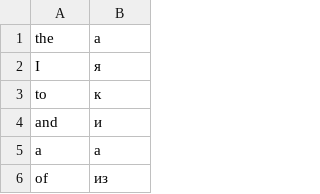
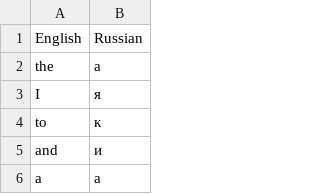
Before and after one commit to vitaliiotverchenko/100-Days-of-Code-The-Complete-Python-Pro-Bootcamp-for-2023, a CSV file: Day_31_Duocards/2000_words_en_ru.csv, drawn as a sheet; only a part is shown; the shorter side is filled out with more unchanged rows.

Commit message:
added functionality to buttons, finished the UI, created a csv file with translations

```diff
--- a/Day_31_Duocards/2000_words_en_ru.csv
+++ b/Day_31_Duocards/2000_words_en_ru.csv
@@ -1 +1,2 @@
+English, Russian
 the,а
```
Also changed, not shown: 1 other file.
